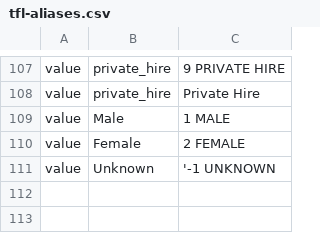
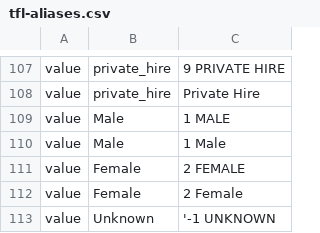
Before and after one commit to londoncyclingcampaign/lcc-dangerous-junctions, a CSV file: data/tfl-aliases.csv, drawn as a sheet; only a part is shown, gaps mark what is left out; the diff names each change by its address in the sheet, - before the commit and + after, or states it on an @@ line.

Commit message:
extra aliases

```diff
--- a/data/tfl-aliases.csv
+++ b/data/tfl-aliases.csv
+row 110: value | Male | 1 Male
+row 112: value | Female | 2 Female
```
